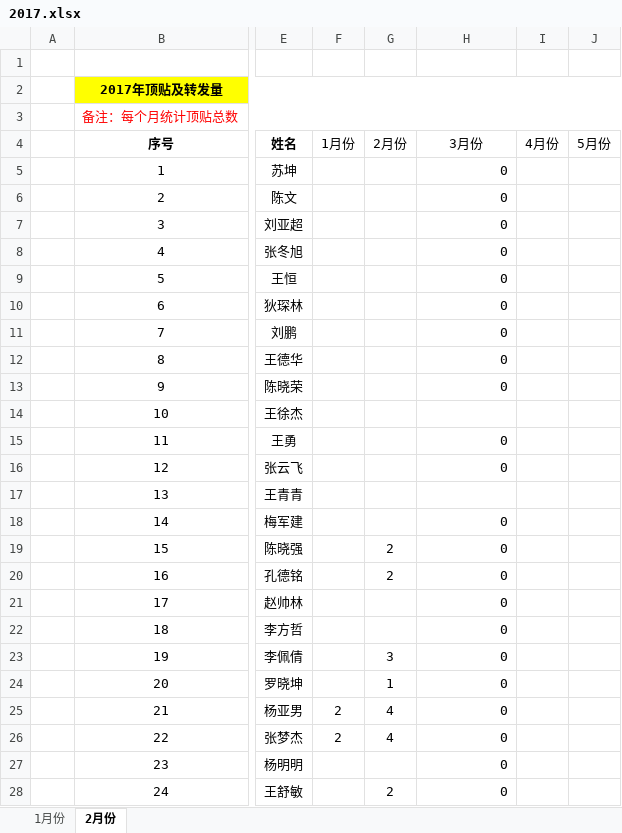
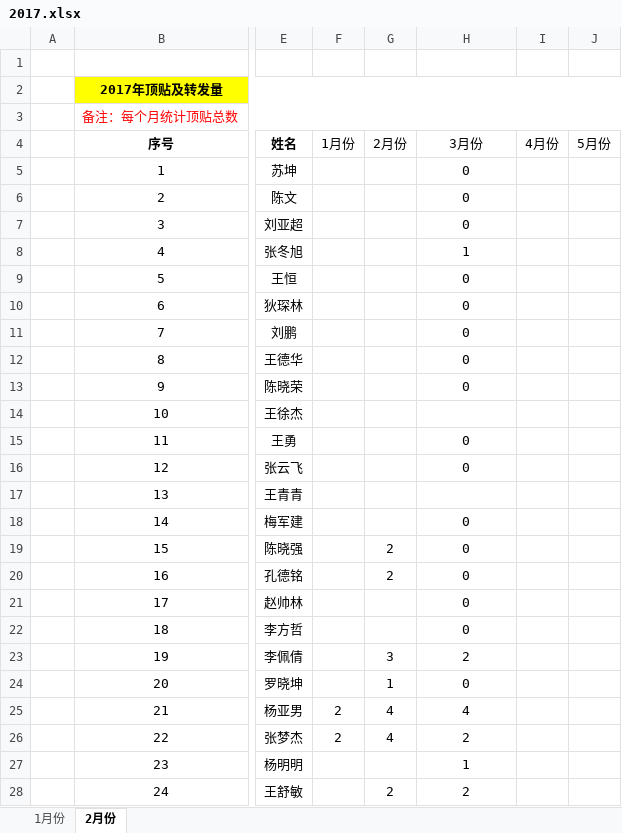
Before and after one commit to DeanLXY/py-bbs-spider, an Excel workbook: 2017.xlsx, sheet 2月份, drawn as a sheet; only a part is shown, gaps mark what is left out; values as stored, in another font and other column widths than the file's, no borders; the diff covers the shown part only; the diff names each change by its address in the sheet, - before the commit and + after, or states it on an @@ line.

```diff
--- a/2017.xlsx (sheet 2月份)
+++ b/2017.xlsx (sheet 2月份)
-H5:H13 alignment: right
+H5:H13 alignment: center
-H8 (3月份): 0
+H8 (3月份): 1
-H15:H16 alignment: right
+H15:H16 alignment: center
-H18:H28 alignment: right
+H18:H28 alignment: center
-H23 (3月份): 0
+H23 (3月份): 2
-H25 (3月份): 0
+H25 (3月份): 4
-H26 (3月份): 0
+H26 (3月份): 2
-H27 (3月份): 0
+H27 (3月份): 1
-H28 (3月份): 0
+H28 (3月份): 2
```
Also changed, not shown: 9 edited cells and cell formats elsewhere in this sheet, heima-bankuai-list-2017-03-08.xlsx, 3 other files.
